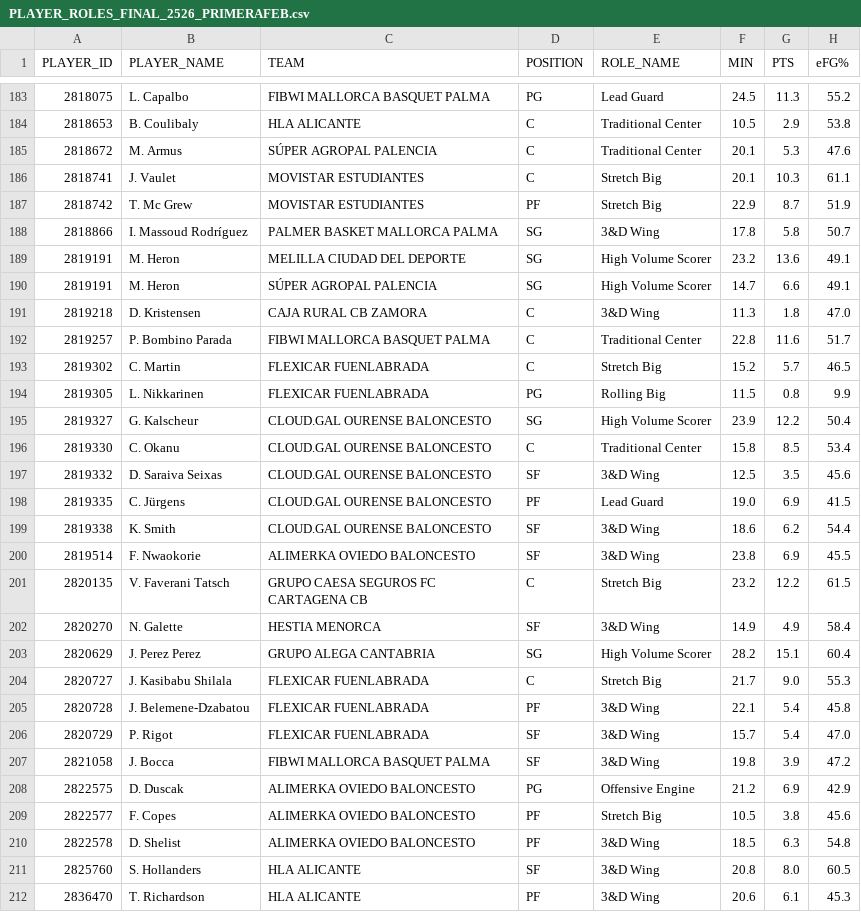
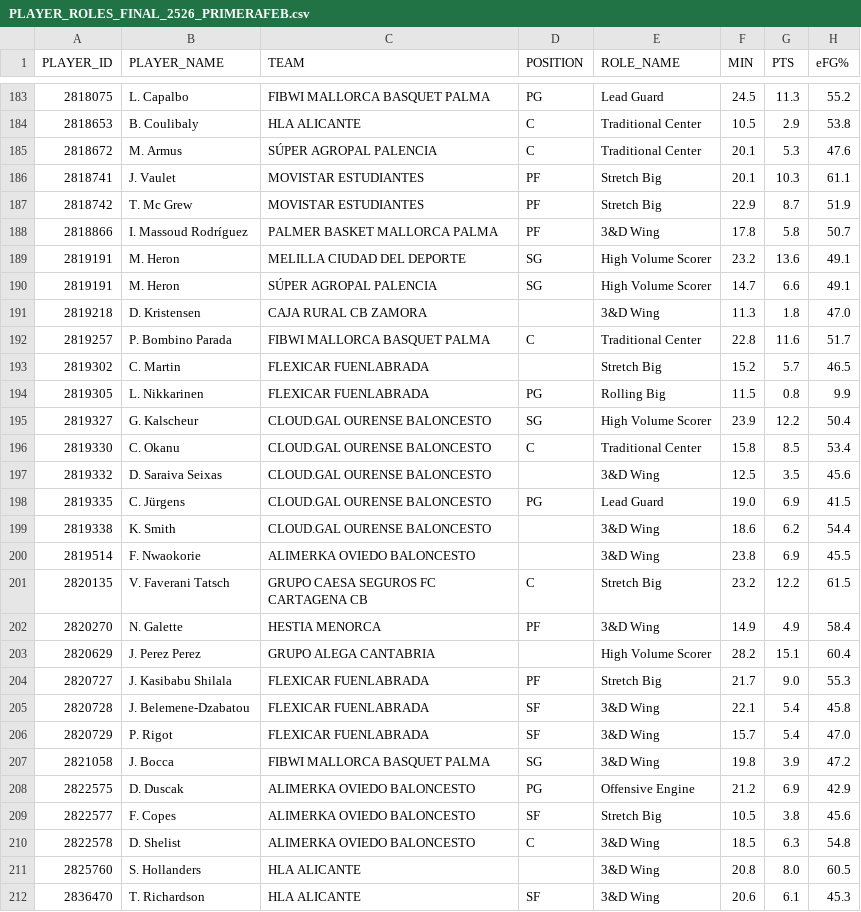
Before and after one commit to AnalyzingBasketball/API_FEB, a CSV file: data/PLAYER_ROLES_FINAL_2526_PRIMERAFEB.csv, drawn as a sheet; only a part is shown, gaps mark what is left out; the diff covers the shown part only; the diff names each change by its address in the sheet, - before the commit and + after, or states it on an @@ line.

```diff
--- a/data/PLAYER_ROLES_FINAL_2526_PRIMERAFEB.csv
+++ b/data/PLAYER_ROLES_FINAL_2526_PRIMERAFEB.csv
-D186 (POSITION): C
+D186 (POSITION): PF
-D188 (POSITION): SG
+D188 (POSITION): PF
-D191 (POSITION): C
+D191 (POSITION): (empty)
-D193 (POSITION): C
+D193 (POSITION): (empty)
-D197 (POSITION): SF
+D197 (POSITION): (empty)
-D198 (POSITION): PF
+D198 (POSITION): PG
-D199:D200 (POSITION): SF
+D199:D200 (POSITION): (empty)
-D202 (POSITION): SF
+D202 (POSITION): PF
-D203 (POSITION): SG
+D203 (POSITION): (empty)
-D204 (POSITION): C
+D204 (POSITION): PF
-D205 (POSITION): PF
+D205 (POSITION): SF
-D207 (POSITION): SF
+D207 (POSITION): SG
-D209 (POSITION): PF
+D209 (POSITION): SF
-D210 (POSITION): PF
+D210 (POSITION): C
-D211 (POSITION): SF
+D211 (POSITION): (empty)
-D212 (POSITION): PF
+D212 (POSITION): SF
```
Also changed, not shown: 74 edited cells elsewhere in this file, data/PLAYER_ROLES_FINAL_2526_LF2.csv, data/PLAYER_ROLES_FINAL_2526_LFCHALLENGE.csv, 26 other files.
